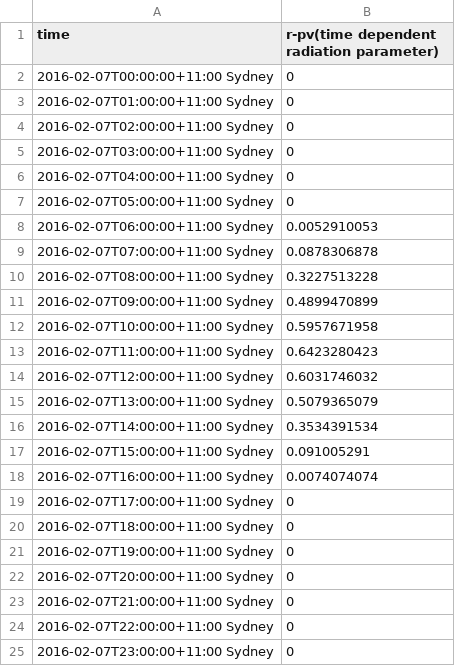
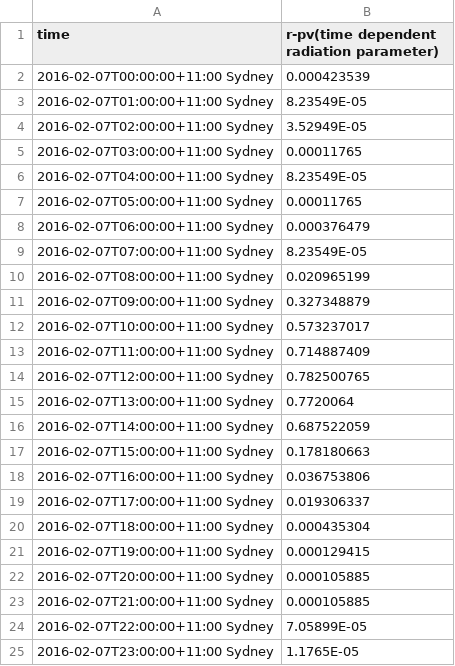
Before and after one commit to hhijazi/PowerTools, a CSV file: data/radiationfile-24-june.csv, drawn as a sheet.

```diff
--- a/data/radiationfile-24-june.csv
+++ b/data/radiationfile-24-june.csv
@@ -1,25 +1,25 @@
 time,r-pv(time dependent radiation parameter)
-2016-02-07T00:00:00+11:00 Sydney,0
-2016-02-07T01:00:00+11:00 Sydney,0
-2016-02-07T02:00:00+11:00 Sydney,0
-2016-02-07T03:00:00+11:00 Sydney,0
-2016-02-07T04:00:00+11:00 Sydney,0
-2016-02-07T05:00:00+11:00 Sydney,0
-2016-02-07T06:00:00+11:00 Sydney,0.0052910053
-2016-02-07T07:00:00+11:00 Sydney,0.0878306878
-2016-02-07T08:00:00+11:00 Sydney,0.3227513228
-2016-02-07T09:00:00+11:00 Sydney,0.4899470899
-2016-02-07T10:00:00+11:00 Sydney,0.5957671958
-2016-02-07T11:00:00+11:00 Sydney,0.6423280423
-2016-02-07T12:00:00+11:00 Sydney,0.6031746032
-2016-02-07T13:00:00+11:00 Sydney,0.5079365079
-2016-02-07T14:00:00+11:00 Sydney,0.3534391534
-2016-02-07T15:00:00+11:00 Sydney,0.091005291
-2016-02-07T16:00:00+11:00 Sydney,0.0074074074
-2016-02-07T17:00:00+11:00 Sydney,0
-2016-02-07T18:00:00+11:00 Sydney,0
-2016-02-07T19:00:00+11:00 Sydney,0
-2016-02-07T20:00:00+11:00 Sydney,0
-2016-02-07T21:00:00+11:00 Sydney,0
-2016-02-07T22:00:00+11:00 Sydney,0
-2016-02-07T23:00:00+11:00 Sydney,0
+2016-02-07T00:00:00+11:00 Sydney,0.000423539
+2016-02-07T01:00:00+11:00 Sydney,8.23549E-05
+2016-02-07T02:00:00+11:00 Sydney,3.52949E-05
+2016-02-07T03:00:00+11:00 Sydney,0.00011765
+2016-02-07T04:00:00+11:00 Sydney,8.23549E-05
+2016-02-07T05:00:00+11:00 Sydney,0.00011765
+2016-02-07T06:00:00+11:00 Sydney,0.000376479
+2016-02-07T07:00:00+11:00 Sydney,8.23549E-05
+2016-02-07T08:00:00+11:00 Sydney,0.020965199
+2016-02-07T09:00:00+11:00 Sydney,0.327348879
+2016-02-07T10:00:00+11:00 Sydney,0.573237017
+2016-02-07T11:00:00+11:00 Sydney,0.714887409
+2016-02-07T12:00:00+11:00 Sydney,0.782500765
+2016-02-07T13:00:00+11:00 Sydney,0.7720064
+2016-02-07T14:00:00+11:00 Sydney,0.687522059
+2016-02-07T15:00:00+11:00 Sydney,0.178180663
+2016-02-07T16:00:00+11:00 Sydney,0.036753806
+2016-02-07T17:00:00+11:00 Sydney,0.019306337
+2016-02-07T18:00:00+11:00 Sydney,0.000435304
+2016-02-07T19:00:00+11:00 Sydney,0.000129415
+2016-02-07T20:00:00+11:00 Sydney,0.000105885
+2016-02-07T21:00:00+11:00 Sydney,0.000105885
+2016-02-07T22:00:00+11:00 Sydney,7.05899E-05
+2016-02-07T23:00:00+11:00 Sydney,1.1765E-05
```
Also changed, not shown: data/ID_mapping_building.csv, data/gencost-24-recalculated.csv, 14 other files.
